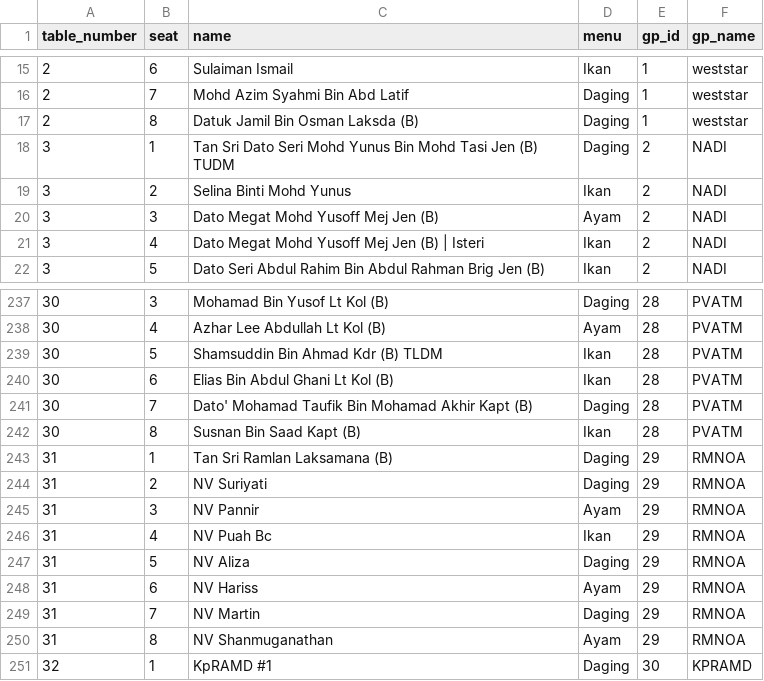
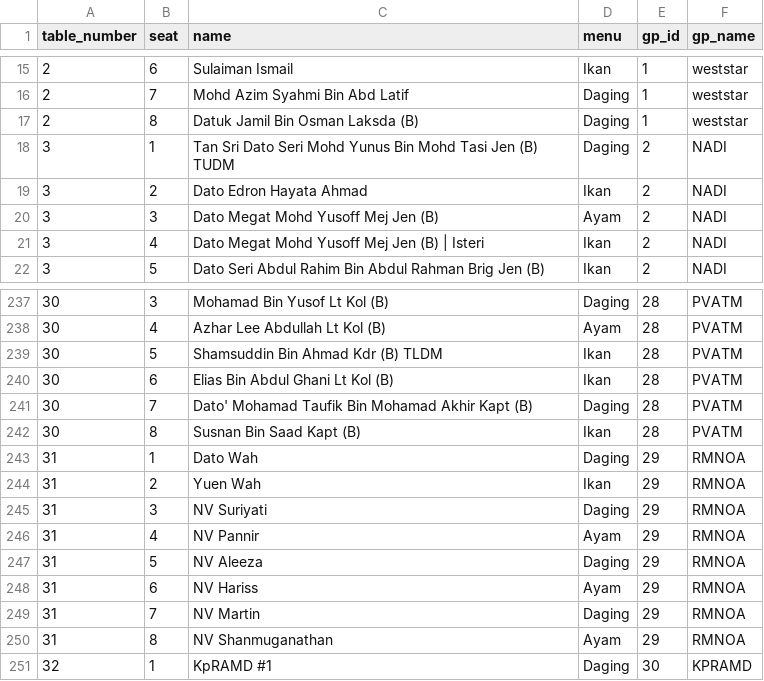
Before and after one commit to hamdanyc/mmmr, a CSV file: guest_seat.csv, drawn as a sheet; only a part is shown, gaps mark what is left out.

Commit message:
Final RMNOA

```diff
--- a/guest_seat.csv
+++ b/guest_seat.csv
@@ -18,3 +18,3 @@ table_number,seat,name,menu,gp_id,gp_name
 3,1,Tan Sri Dato Seri Mohd Yunus Bin Mohd Tasi Jen (B) TUDM,Daging,2,NADI
-3,2,Selina Binti Mohd Yunus,Ikan,2,NADI
+3,2,Dato Edron Hayata Ahmad,Ikan,2,NADI
 3,3,Dato Megat Mohd Yusoff Mej Jen (B),Ayam,2,NADI
@@ -242,7 +242,7 @@ table_number,seat,name,menu,gp_id,gp_name
 30,8,Susnan Bin Saad Kapt (B),Ikan,28,PVATM
-31,1,Tan Sri Ramlan Laksamana (B),Daging,29,RMNOA
-31,2,NV Suriyati,Daging,29,RMNOA
-31,3,NV Pannir,Ayam,29,RMNOA
-31,4,NV Puah Bc,Ikan,29,RMNOA
-31,5,NV Aliza,Daging,29,RMNOA
+31,1,Dato Wah,Daging,29,RMNOA
+31,2,Yuen Wah,Ikan,29,RMNOA
+31,3,NV Suriyati,Daging,29,RMNOA
+31,4,NV Pannir,Ayam,29,RMNOA
+31,5,NV Aleeza,Daging,29,RMNOA
 31,6,NV Hariss,Ayam,29,RMNOA
```
